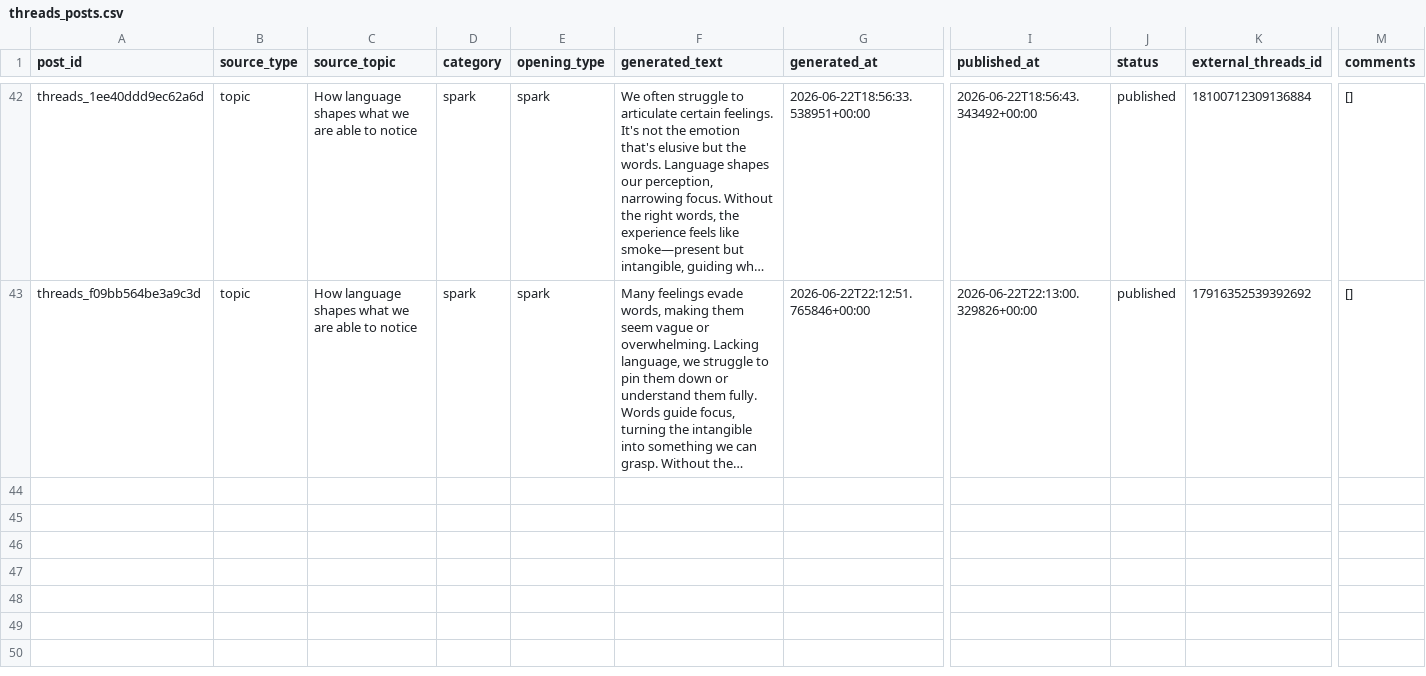
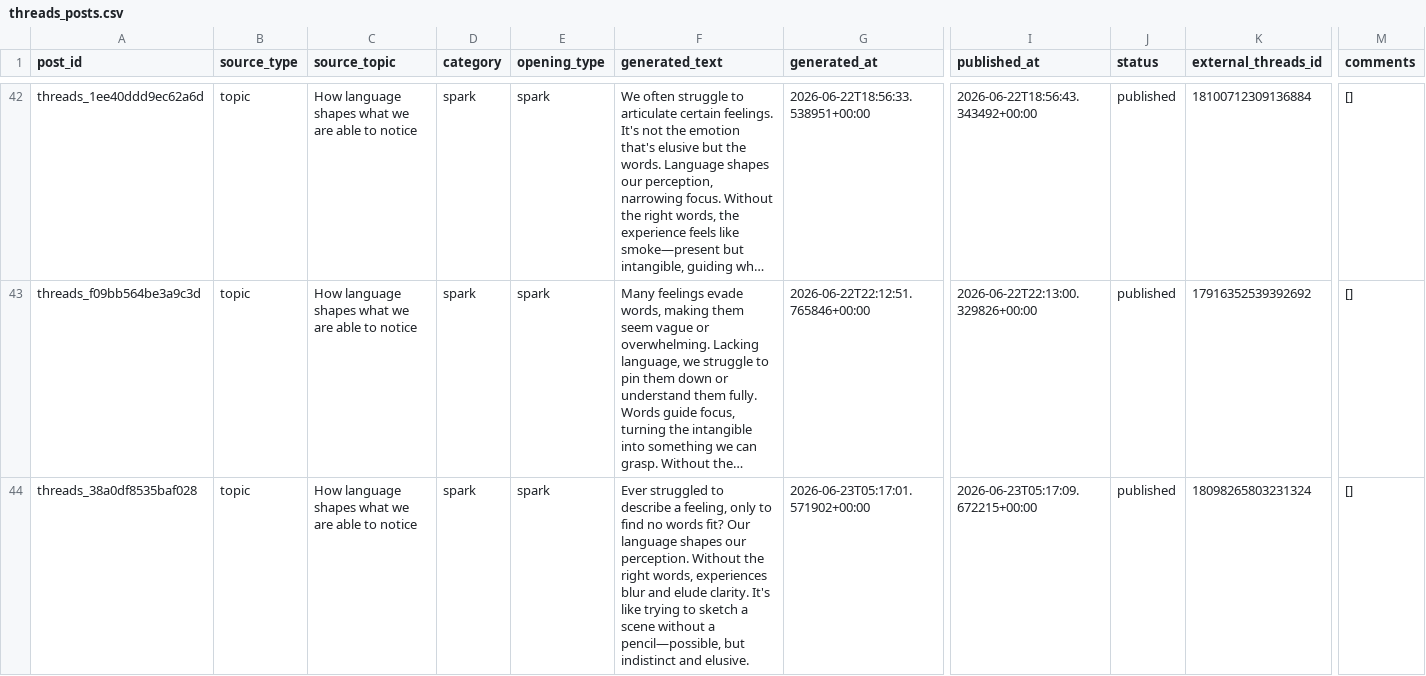
Before and after one commit to ValerieQA/clarity-lab-pipeline, a CSV file: data/threads_posts.csv, drawn as a sheet; only a part is shown, gaps mark what is left out; long unchanged cells end in …; rows hold the shown columns only; the diff names each change by its address in the sheet, - before the commit and + after, or states it on an @@ line.

Commit message:
🧵 Threads post: 2026-06-23 05:17

```diff
--- a/data/threads_posts.csv
+++ b/data/threads_posts.csv
+row 44: threads_38a0df8535baf028 | topic | How language shapes what we are able to notice | spark | spark | Ever struggled to describe a feeling, only to find no words fit? Our language shapes our perception. Without the right words, experiences blur and elude clarity. It's like trying to sketch a scene without a pencil—possible, but indistinct and elusive. | 2026-06-23T05:17:01.571902+00:00 | 2026-06-23T05:17:09.672215+00:00 | published | 18098265803231324 | []
```
